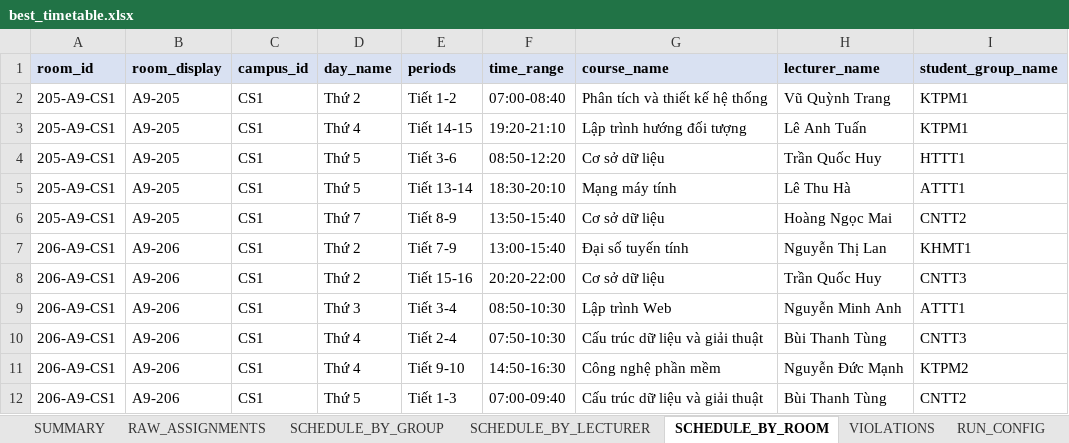
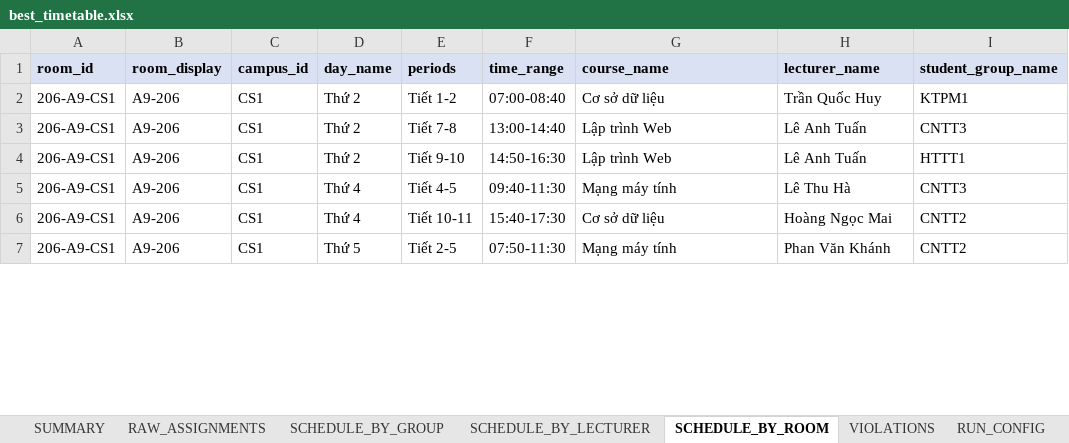
Before and after one commit to duktrung05/genetic-alo, an Excel workbook: outputs/production/best_timetable.xlsx, sheet SCHEDULE_BY_ROOM, drawn as a sheet; only a part is shown; values as stored, in another font and other column widths than the file's, no borders; removed rows and columns are numbered as before the commit, all else as after; the diff covers the shown part only; the diff names each change by its address in the sheet, - before the commit and + after, or states it on an @@ line.

```diff
--- a/outputs/production/best_timetable.xlsx (sheet SCHEDULE_BY_ROOM)
+++ b/outputs/production/best_timetable.xlsx (sheet SCHEDULE_BY_ROOM)
-row 2: 205-A9-CS1 | A9-205 | CS1 | Thứ 2 | Tiết 1-2 | 07:00-08:40 | Phân tích và thiết kế hệ thống | Vũ Quỳnh Trang | KTPM1
-row 3: 205-A9-CS1 | A9-205 | CS1 | Thứ 4 | Tiết 14-15 | 19:20-21:10 | Lập trình hướng đối tượng | Lê Anh Tuấn | KTPM1
-row 4: 205-A9-CS1 | A9-205 | CS1 | Thứ 5 | Tiết 3-6 | 08:50-12:20 | Cơ sở dữ liệu | Trần Quốc Huy | HTTT1
-row 5: 205-A9-CS1 | A9-205 | CS1 | Thứ 5 | Tiết 13-14 | 18:30-20:10 | Mạng máy tính | Lê Thu Hà | ATTT1
-row 6: 205-A9-CS1 | A9-205 | CS1 | Thứ 7 | Tiết 8-9 | 13:50-15:40 | Cơ sở dữ liệu | Hoàng Ngọc Mai | CNTT2
-E2 (periods): Tiết 7-9
+E2 (periods): Tiết 1-2
-F2 (time_range): 13:00-15:40
+F2 (time_range): 07:00-08:40
-G2 (course_name): Đại số tuyến tính
+G2 (course_name): Cơ sở dữ liệu
-H2 (lecturer_name): Nguyễn Thị Lan
+H2 (lecturer_name): Trần Quốc Huy
-I2 (student_group_name): KHMT1
+I2 (student_group_name): KTPM1
-E3 (periods): Tiết 15-16
+E3 (periods): Tiết 7-8
-F3 (time_range): 20:20-22:00
+F3 (time_range): 13:00-14:40
-G3 (course_name): Cơ sở dữ liệu
+G3 (course_name): Lập trình Web
-H3 (lecturer_name): Trần Quốc Huy
+H3 (lecturer_name): Lê Anh Tuấn
-D4 (day_name): Thứ 3
+D4 (day_name): Thứ 2
-E4 (periods): Tiết 3-4
+E4 (periods): Tiết 9-10
-F4 (time_range): 08:50-10:30
+F4 (time_range): 14:50-16:30
-H4 (lecturer_name): Nguyễn Minh Anh
+H4 (lecturer_name): Lê Anh Tuấn
-I4 (student_group_name): ATTT1
+I4 (student_group_name): HTTT1
-E5 (periods): Tiết 2-4
+E5 (periods): Tiết 4-5
-F5 (time_range): 07:50-10:30
+F5 (time_range): 09:40-11:30
-G5 (course_name): Cấu trúc dữ liệu và giải thuật
+G5 (course_name): Mạng máy tính
-H5 (lecturer_name): Bùi Thanh Tùng
+H5 (lecturer_name): Lê Thu Hà
-E6 (periods): Tiết 9-10
+E6 (periods): Tiết 10-11
-F6 (time_range): 14:50-16:30
+F6 (time_range): 15:40-17:30
-G6 (course_name): Công nghệ phần mềm
+G6 (course_name): Cơ sở dữ liệu
-H6 (lecturer_name): Nguyễn Đức Mạnh
+H6 (lecturer_name): Hoàng Ngọc Mai
-I6 (student_group_name): KTPM2
+I6 (student_group_name): CNTT2
-E7 (periods): Tiết 1-3
+E7 (periods): Tiết 2-5
-F7 (time_range): 07:00-09:40
+F7 (time_range): 07:50-11:30
-G7 (course_name): Cấu trúc dữ liệu và giải thuật
+G7 (course_name): Mạng máy tính
-H7 (lecturer_name): Bùi Thanh Tùng
+H7 (lecturer_name): Phan Văn Khánh
```
Also changed, not shown: 19 added rows, 12 removed rows and 150 edited cells elsewhere in this sheet, sheet VIOLATIONS, sheet RAW_ASSIGNMENTS, sheet SCHEDULE_BY_GROUP, sheet SCHEDULE_BY_LECTURER, sheet RUN_METRICS, sheet SUMMARY, 1 more sheet, data/01_data_timetable.xlsx, outputs/timetables/best_timetable.xlsx, 54 other files.
